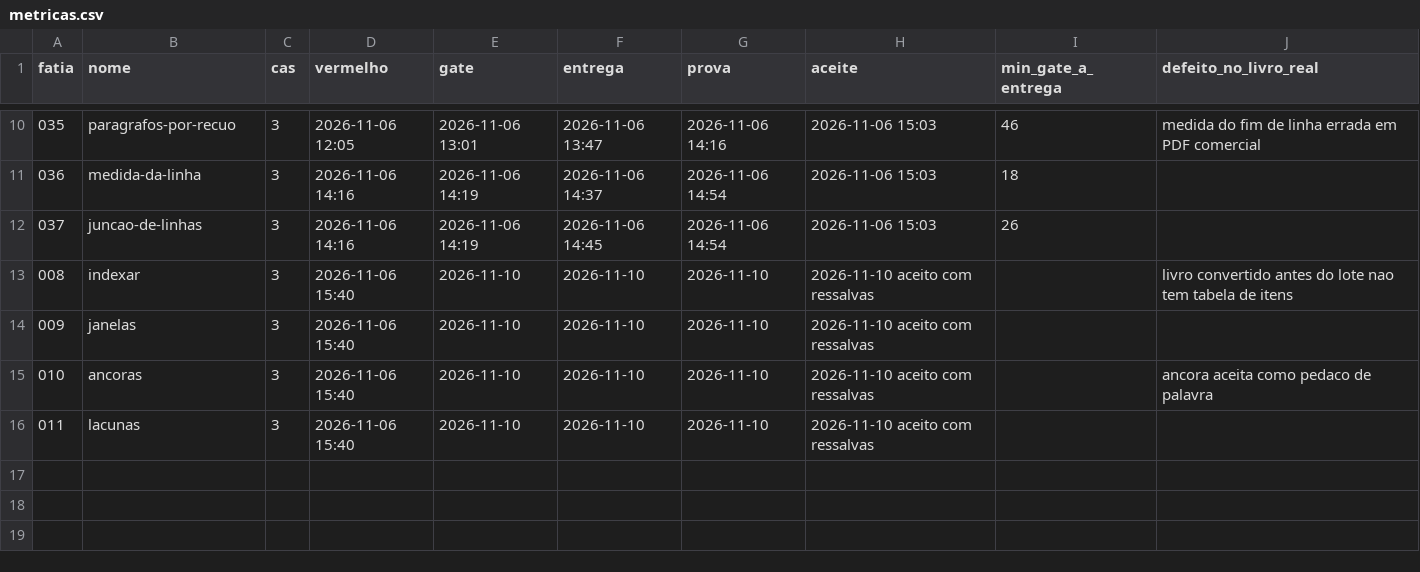
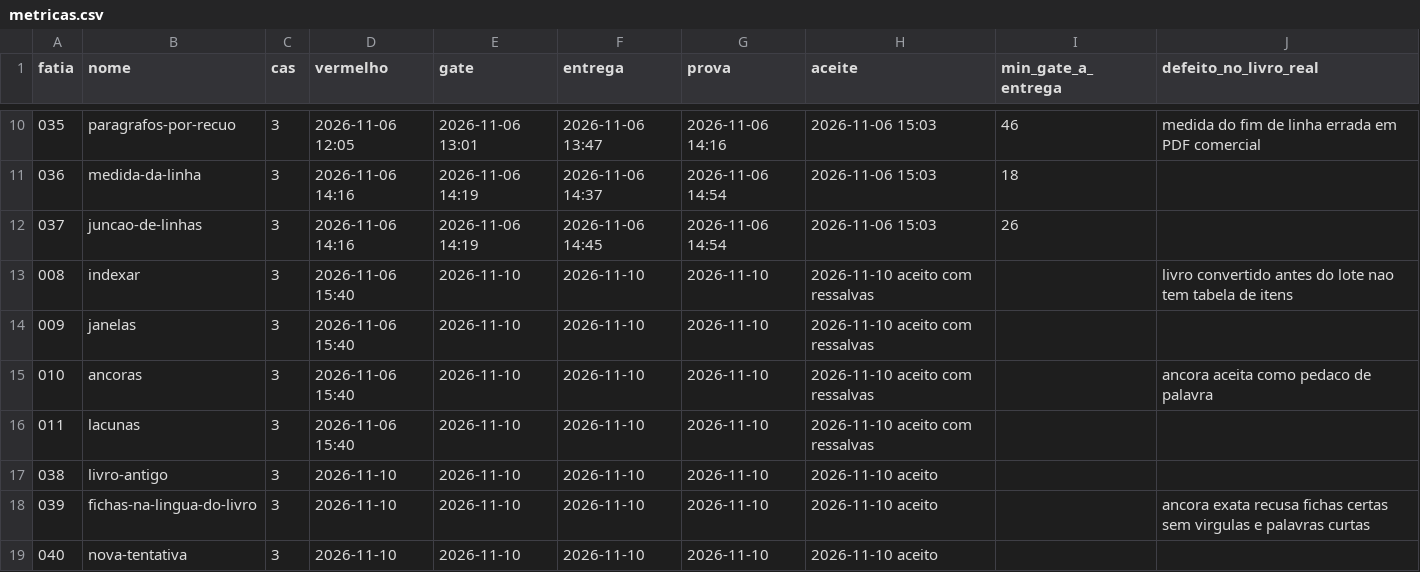
Before and after one commit to eduardobolz12/roteirista-, a CSV file: docs/metricas.csv, drawn as a sheet; only a part is shown, gaps mark what is left out; the diff names each change by its address in the sheet, - before the commit and + after, or states it on an @@ line.

```diff
--- a/docs/metricas.csv
+++ b/docs/metricas.csv
+row 17: 038 | livro-antigo | 3 | 2026-11-10 | 2026-11-10 | 2026-11-10 | 2026-11-10 | 2026-11-10 aceito
+row 18: 039 | fichas-na-lingua-do-livro | 3 | 2026-11-10 | 2026-11-10 | 2026-11-10 | 2026-11-10 | 2026-11-10 aceito |  | ancora exata recusa fichas certas sem virgulas e palavras curtas
+row 19: 040 | nova-tentativa | 3 | 2026-11-10 | 2026-11-10 | 2026-11-10 | 2026-11-10 | 2026-11-10 aceito
```
Also changed, not shown: 3 other files.
